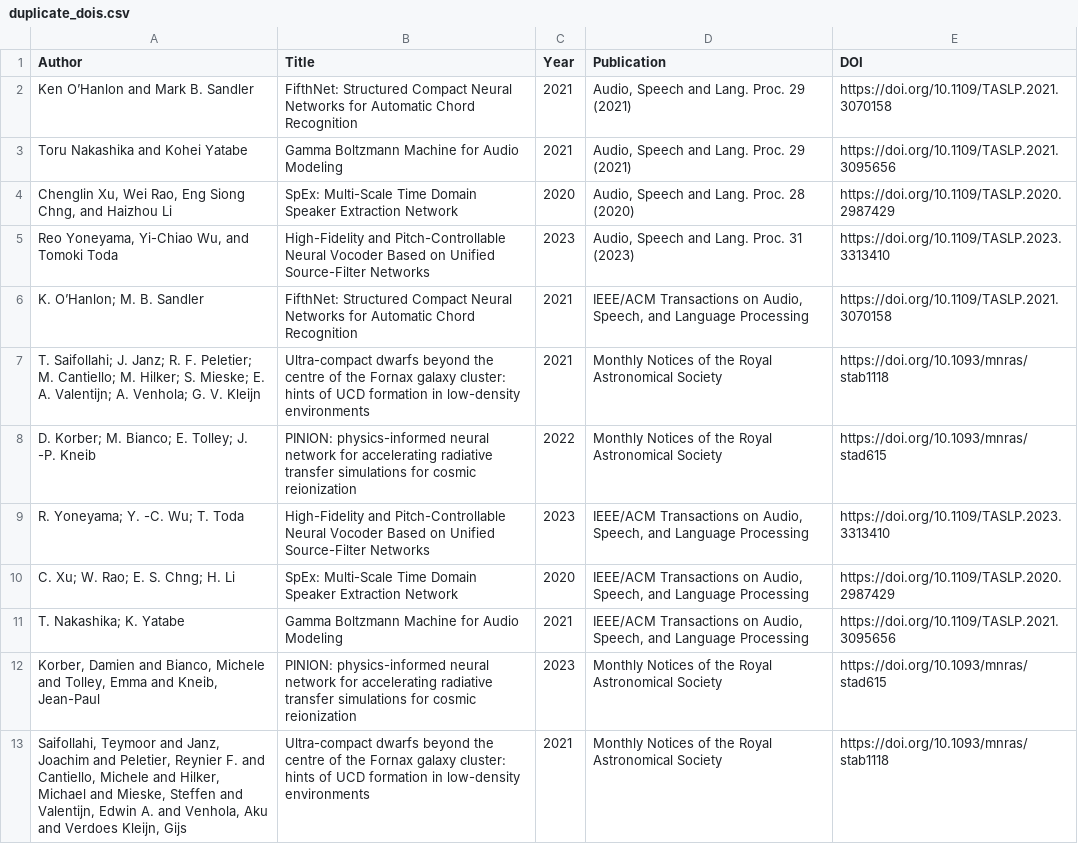
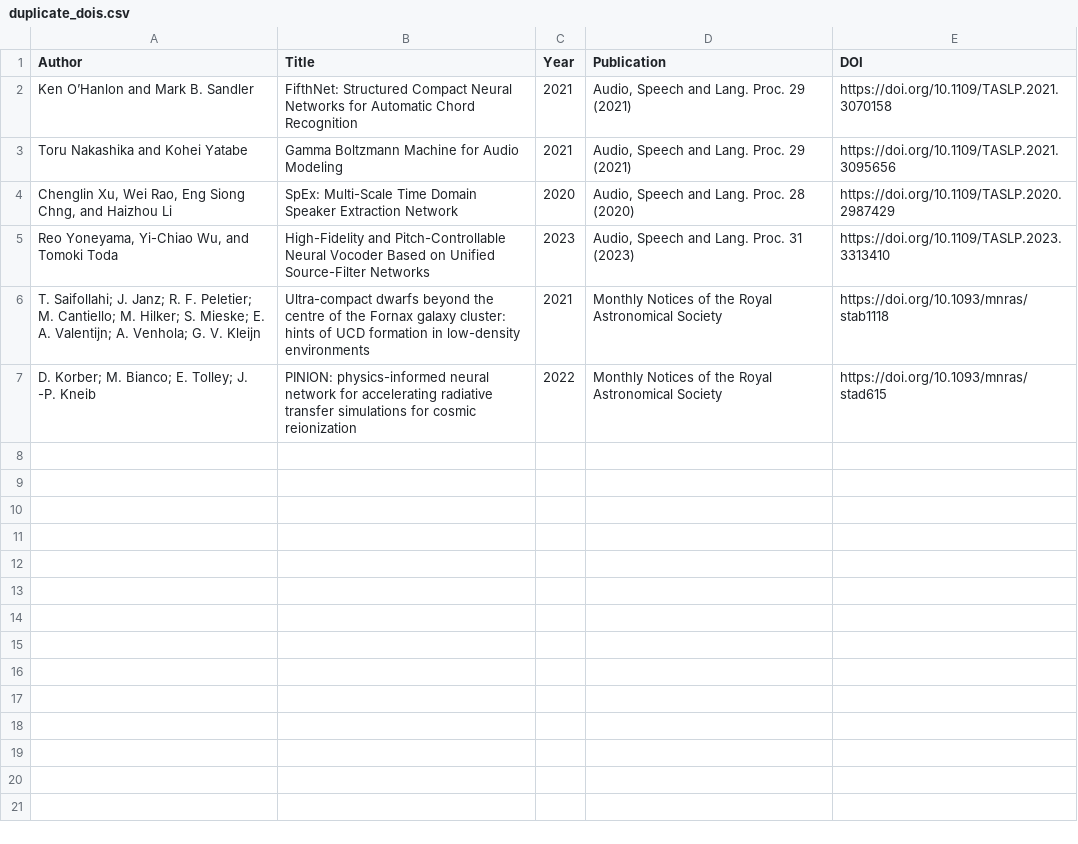
Before and after one commit to NorthMh/COMP4450, a CSV file: preprocess/result/duplicate_dois.csv, drawn as a sheet; the diff names each change by its address in the sheet, - before the commit and + after, or states it on an @@ line.

Commit message:
Add files via upload

```diff
--- a/preprocess/result/duplicate_dois.csv
+++ b/preprocess/result/duplicate_dois.csv
-row 6: K. O’Hanlon; M. B. Sandler | FifthNet: Structured Compact Neural Networks for Automatic Chord Recognition | 2021 | IEEE/ACM Transactions on Audio, Speech, and Language Processing | https://doi.org/10.1109/TASLP.2021.3070158
-row 9: R. Yoneyama; Y. -C. Wu; T. Toda | High-Fidelity and Pitch-Controllable Neural Vocoder Based on Unified Source-Filter Networks | 2023 | IEEE/ACM Transactions on Audio, Speech, and Language Processing | https://doi.org/10.1109/TASLP.2023.3313410
-row 10: C. Xu; W. Rao; E. S. Chng; H. Li | SpEx: Multi-Scale Time Domain Speaker Extraction Network | 2020 | IEEE/ACM Transactions on Audio, Speech, and Language Processing | https://doi.org/10.1109/TASLP.2020.2987429
-row 11: T. Nakashika; K. Yatabe | Gamma Boltzmann Machine for Audio Modeling | 2021 | IEEE/ACM Transactions on Audio, Speech, and Language Processing | https://doi.org/10.1109/TASLP.2021.3095656
-row 12: Korber, Damien and Bianco, Michele and Tolley, Emma and Kneib, Jean-Paul | PINION: physics-informed neural network for accelerating radiative transfer simulations for cosmic reionization | 2023 | Monthly Notices of the Royal Astronomical Society | https://doi.org/10.1093/mnras/stad615
-row 13: Saifollahi, Teymoor and Janz, Joachim and Peletier, Reynier F. and Cantiello, Michele and Hilker, Michael and Mieske, Steffen and Valentijn, Edwin A. and Venhola, Aku and Verdoes Kleijn, Gijs | Ultra-compact dwarfs beyond the centre of the Fornax galaxy cluster: hints of UCD formation in low-density environments | 2021 | Monthly Notices of the Royal Astronomical Society | https://doi.org/10.1093/mnras/stab1118
```
